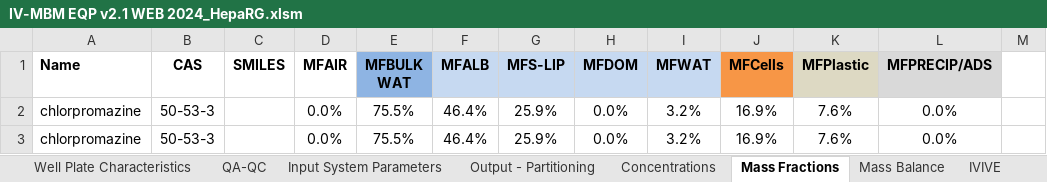
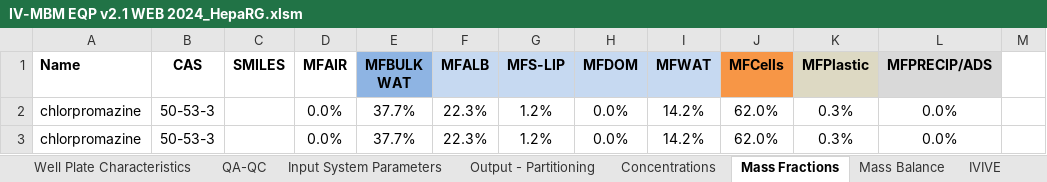
Before and after one commit to hsingchiehlin/Invitro_mass_balance_models, an Excel workbook: model performance comparison/Amount_Cell_Media/Broeders 2015/Results/IV-MBM EQP v2.1 WEB 2024_HepaRG.xlsm, sheet Mass Fractions, drawn as a sheet; only a part is shown; values as stored, in another font and other column widths than the file's, no borders; the diff names each change by its address in the sheet, - before the commit and + after, or states it on an @@ line.

```diff
--- a/model performance comparison/Amount_Cell_Media/Broeders 2015/Results/IV-MBM EQP v2.1 WEB 2024_HepaRG.xlsm (sheet Mass Fractions)
+++ b/model performance comparison/Amount_Cell_Media/Broeders 2015/Results/IV-MBM EQP v2.1 WEB 2024_HepaRG.xlsm (sheet Mass Fractions)
-E2:E3 (MFBULK WAT): 75.5%
+E2:E3 (MFBULK WAT): 37.7%
-F2:F3 (MFALB): 46.4%
+F2:F3 (MFALB): 22.3%
-G2:G3 (MFS-LIP): 25.9%
+G2:G3 (MFS-LIP): 1.2%
-I2:I3 (MFWAT): 3.2%
+I2:I3 (MFWAT): 14.2%
-J2:J3 (MFCells): 16.9%
+J2:J3 (MFCells): 62.0%
-K2:K3 (MFPlastic): 7.6%
+K2:K3 (MFPlastic): 0.3%
```
Also changed, not shown: sheet IVIVE, sheet Concentrations, sheet Output - Partitioning, sheet Mass Balance, sheet QA-QC, sheet Input Chemical Data, charts or pictures, model performance comparison/Amount_Cell_Media/Broeders 2015/Results/Fischer model_HepaRG.xlsx, model performance comparison/Amount_Cell_Media/Broeders 2015/Results/Fischer model_PHH.xlsx, 6 other files.
